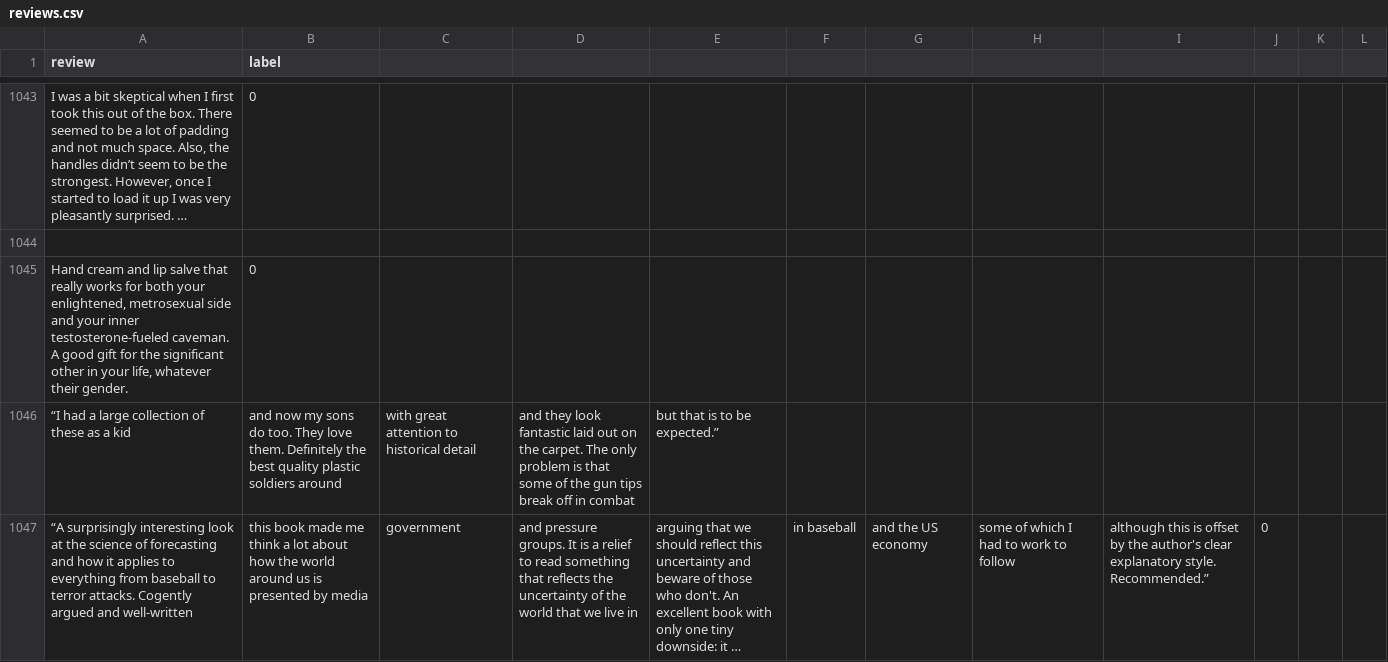
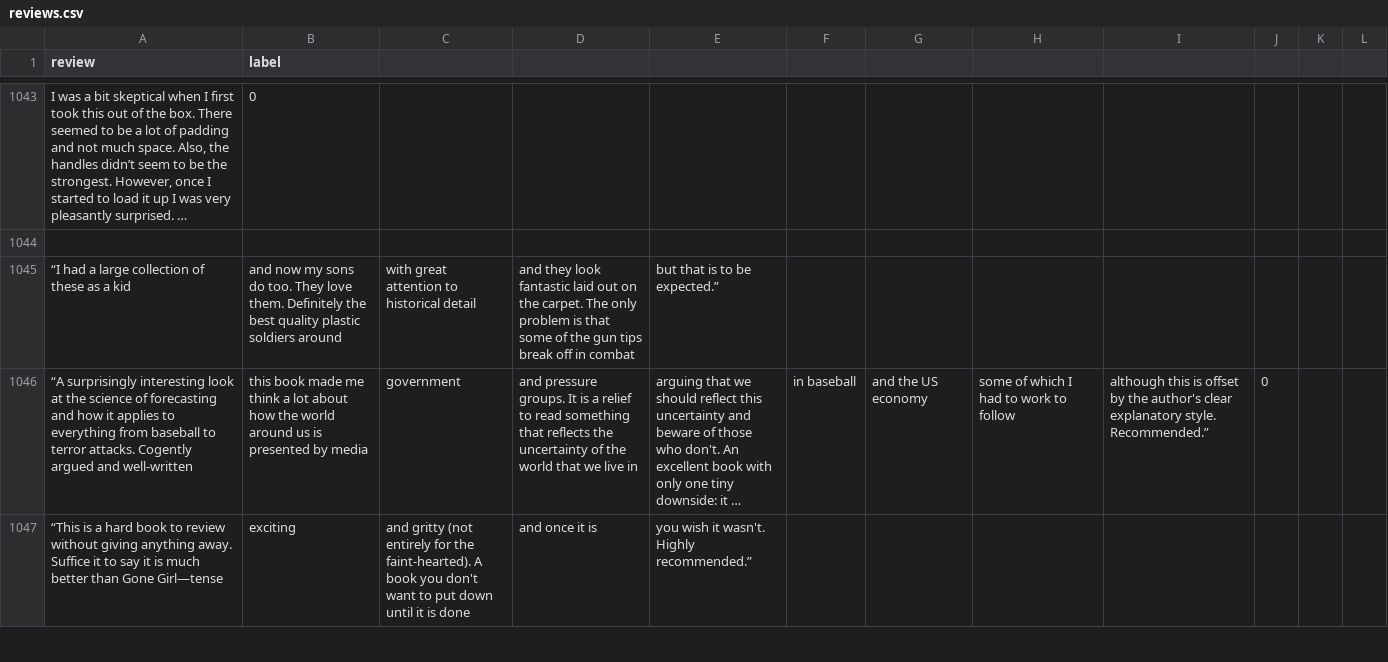
Before and after one commit to SuneetR/fake_review_detector, a CSV file: reviews.csv, drawn as a sheet; only a part is shown, gaps mark what is left out; the shorter side is filled out with more unchanged rows; long unchanged cells end in ….

Commit message:
Update reviews.csv

```diff
--- a/reviews.csv
+++ b/reviews.csv
@@ -1044,3 +1044,2 @@
 
-"Hand cream and lip salve that really works for both your enlightened, metrosexual side and your inner testosterone-fueled caveman. A good gift for the significant other in your life, whatever their gender.",0
 “I had a large collection of these as a kid, and now my sons do too. They love them. Definitely the best quality plastic soldiers around, with great attention to historical detail, and they look fantastic laid out on the carpet. The only problem is that some of the gun tips break off in combat, but that is to be expected.”,
```
